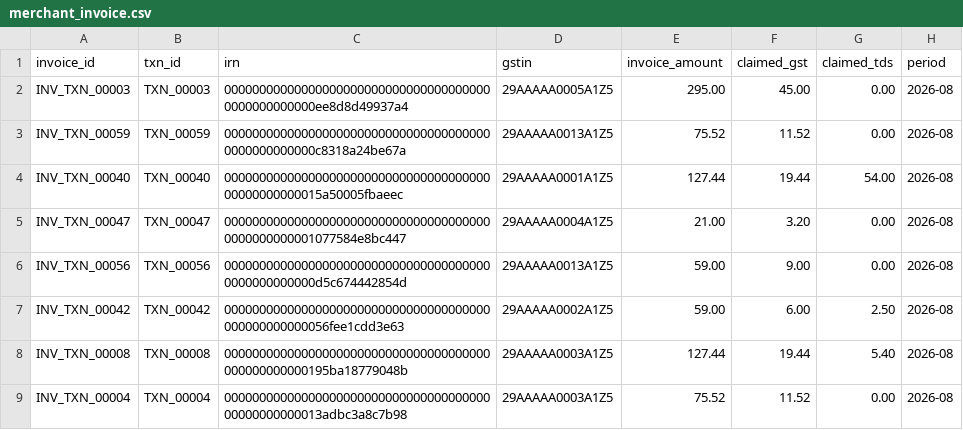
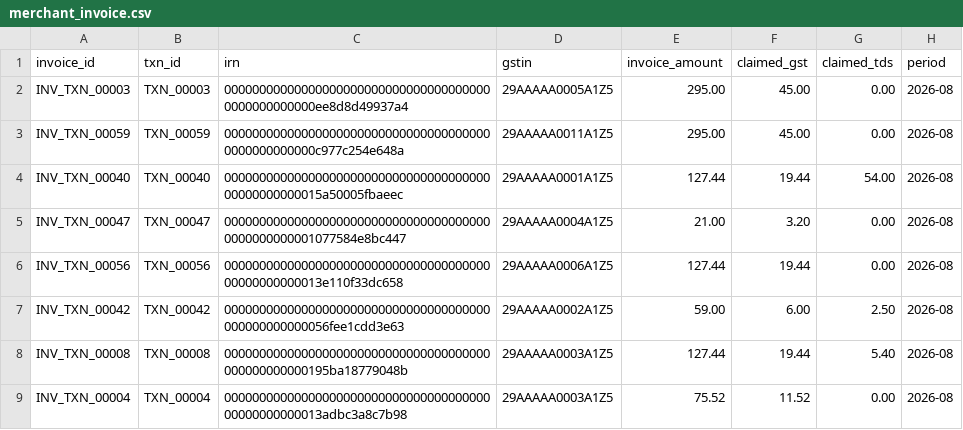
Before and after one commit to SuryaSK-dev/razorpay-ai-finance-controller, a CSV file: data/raw/merchant_invoice.csv, drawn as a sheet; only a part is shown; the diff covers the shown part only.

```diff
--- a/data/raw/merchant_invoice.csv
+++ b/data/raw/merchant_invoice.csv
@@ -2,6 +2,6 @@ invoice_id,txn_id,irn,gstin,invoice_amount,claimed_gst,claimed_tds,period
 INV_TXN_00003,TXN_00003,000000000000000000000000000000000000000000000000000ee8d8d49937a4,29AAAAA0005A1Z5,295.00,45.00,0.00,2026-08
-INV_TXN_00059,TXN_00059,000000000000000000000000000000000000000000000000000c8318a24be67a,29AAAAA0013A1Z5,75.52,11.52,0.00,2026-08
+INV_TXN_00059,TXN_00059,000000000000000000000000000000000000000000000000000c977c254e648a,29AAAAA0011A1Z5,295.00,45.00,0.00,2026-08
 INV_TXN_00040,TXN_00040,0000000000000000000000000000000000000000000000000015a50005fbaeec,29AAAAA0001A1Z5,127.44,19.44,54.00,2026-08
 INV_TXN_00047,TXN_00047,000000000000000000000000000000000000000000000000001077584e8bc447,29AAAAA0004A1Z5,21.00,3.20,0.00,2026-08
-INV_TXN_00056,TXN_00056,000000000000000000000000000000000000000000000000000d5c674442854d,29AAAAA0013A1Z5,59.00,9.00,0.00,2026-08
+INV_TXN_00056,TXN_00056,0000000000000000000000000000000000000000000000000013e110f33dc658,29AAAAA0006A1Z5,127.44,19.44,0.00,2026-08
 INV_TXN_00042,TXN_00042,00000000000000000000000000000000000000000000000000056fee1cdd3e63,29AAAAA0002A1Z5,59.00,6.00,2.50,2026-08
```
Also changed, not shown: 31 edited cells elsewhere in this file, data/raw/bank_statement.csv, data/raw/pg_settlement.csv, 14 other files.
